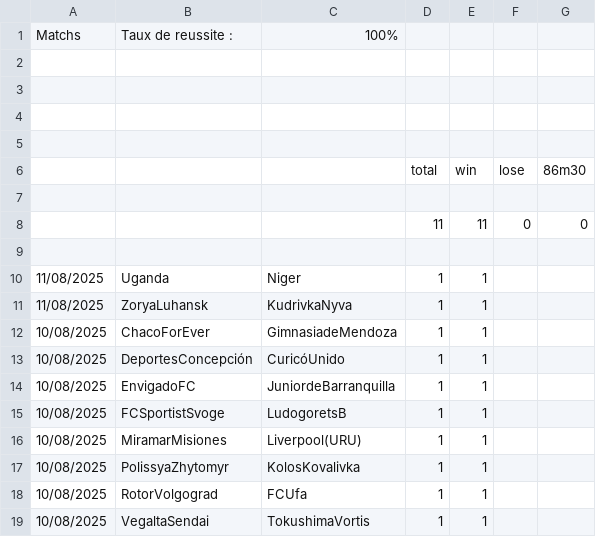
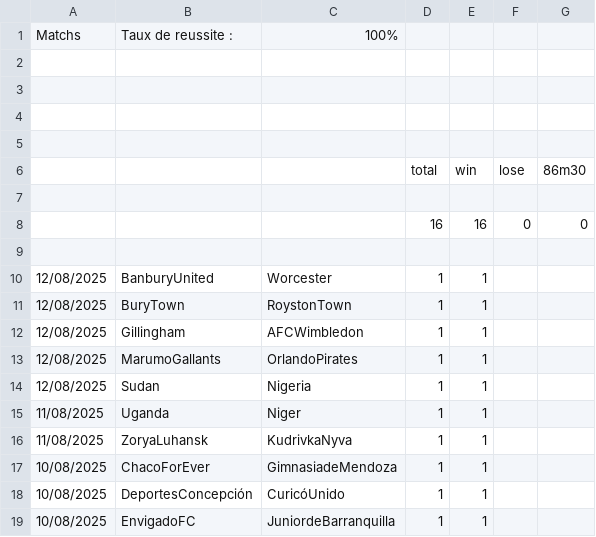
Before and after one commit to ericmc2408-dotcom/artscalping, a CSV file: gestion451.csv, drawn as a sheet; only a part is shown; the shorter side is filled out with more unchanged rows.

```diff
--- a/gestion451.csv
+++ b/gestion451.csv
@@ -7,4 +7,9 @@ Matchs ;Taux de reussite :;100%;;;;
 ;;;;;;
-;;;11;11;0;0
+;;;16;16;0;0
 ;;;;;;
+12/08/2025;BanburyUnited;Worcester;1;1;;
+12/08/2025;BuryTown;RoystonTown;1;1;;
+12/08/2025;Gillingham;AFCWimbledon;1;1;;
+12/08/2025;MarumoGallants;OrlandoPirates;1;1;;
+12/08/2025;Sudan;Nigeria;1;1;;
 11/08/2025;Uganda;Niger;1;1;;
```
Also changed, not shown: gestion25.csv, gestion45.csv.
